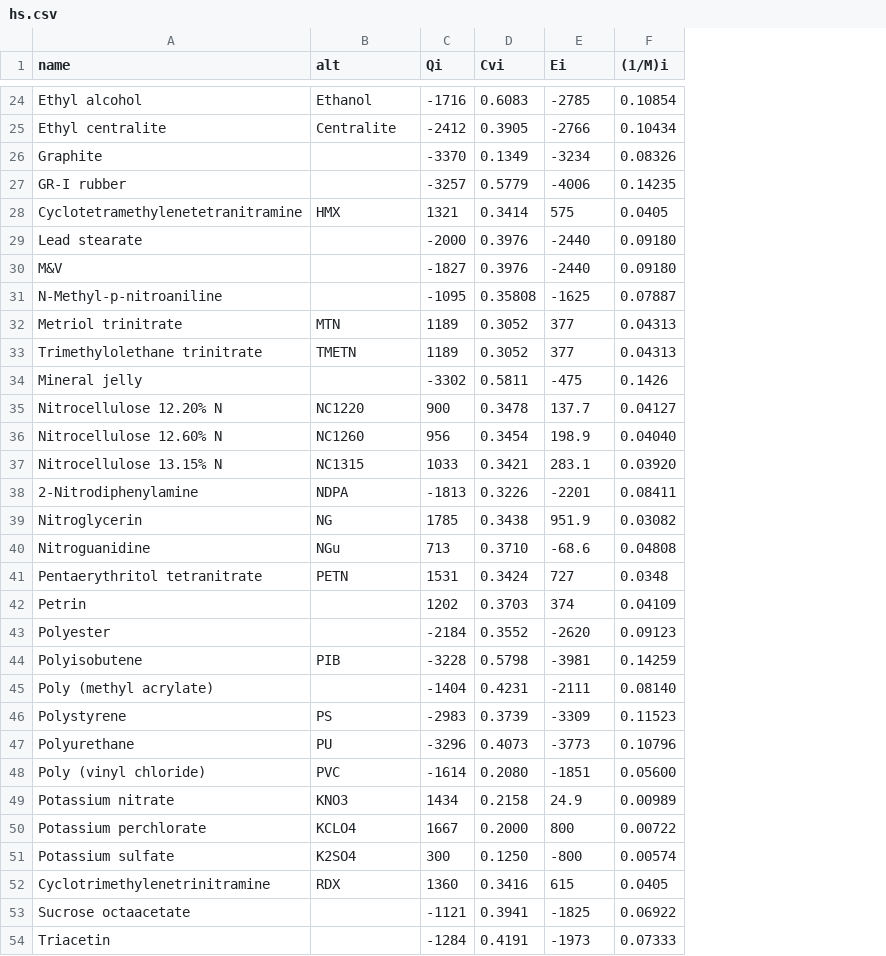
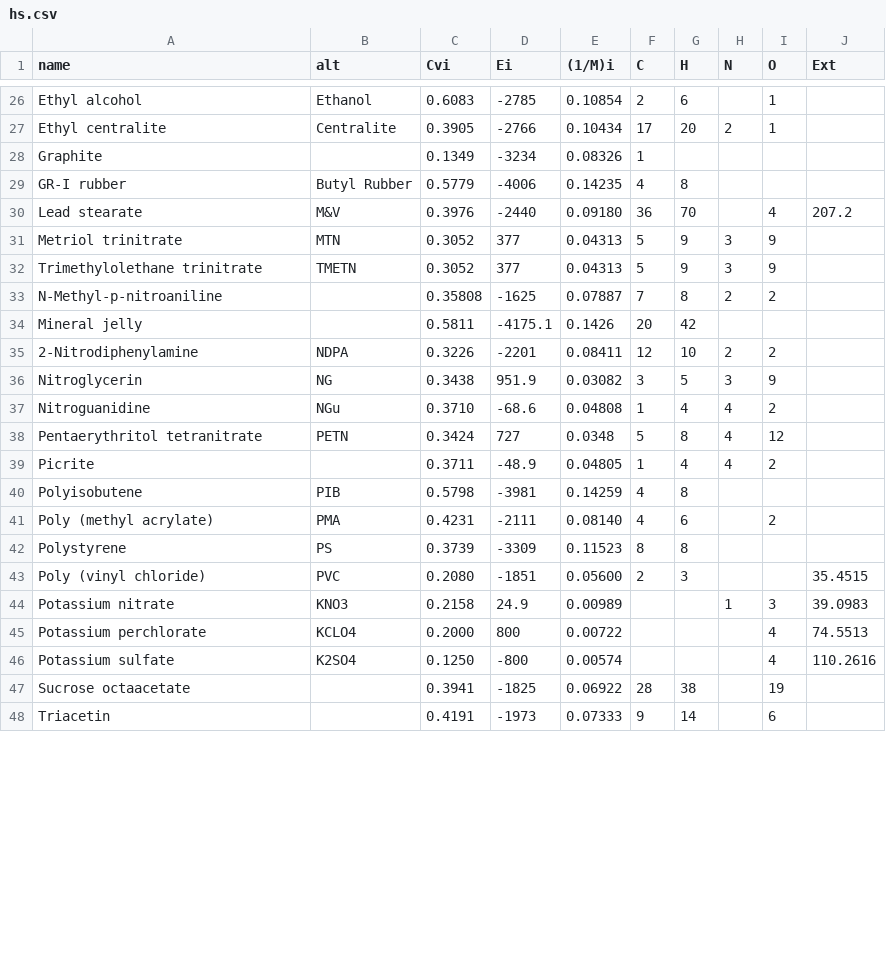
Before and after one commit to Prethea-Phoenixia/PhoenixYard, a CSV file: src/data/hs.csv, drawn as a sheet; only a part is shown, gaps mark what is left out; removed rows and columns are numbered as before the commit, all else as after; the diff covers the shown part only; the diff names each change by its address in the sheet, - before the commit and + after, or states it on an @@ line.

```diff
--- a/src/data/hs.csv
+++ b/src/data/hs.csv
-column C (Qi), rows 24-27: -1716 | -2412 | -3370 | -3257; row 29: -2000; rows 32-34: 1189 | 1189 | -3302; rows 38-41: -1813 | 1785 | 713 | 1531; rows 44-46: -3228 | -1404 | -2983; rows 48-51: -1614 | 1434 | 1667 | 300; rows 53-54: -1121 | -1284
+column F (C), rows 26-32: 2 | 17 | 1 | 4 | 36 | 5 | 5; rows 34-38: 20 | 12 | 3 | 1 | 5; rows 40-48: 4 | 4 | 8 | 2 |  |  |  | 28 | 9
+column G (H), rows 26-32: 6 | 20 |  | 8 | 70 | 9 | 9; rows 34-38: 42 | 10 | 5 | 4 | 8; rows 40-48: 8 | 6 | 8 | 3 |  |  |  | 38 | 14
+column H (N), rows 27-32: 2 |  |  |  | 3 | 3; rows 35-38: 2 | 3 | 4 | 4; row 44: 1
+column I (O), rows 26-32: 1 | 1 |  |  | 4 | 9 | 9; rows 35-38: 2 | 9 | 2 | 12; rows 41-48: 2 |  |  | 3 | 4 | 4 | 19 | 6
+column J (Ext), row 30: 207.2; rows 43-46: 35.4515 | 39.0983 | 74.5513 | 110.2616
-B29 (alt): (empty)
+B29 (alt): Butyl Rubber
-row 28: Cyclotetramethylenetetranitramine | HMX | 1321 | 0.3414 | 575 | 0.0405
-B30 (alt): (empty)
+B30 (alt): M&V
-row 30: M&V |  | -1827 | 0.3976 | -2440 | 0.09180
@@ row 31 moved to row 33: N-Methyl-p-nitroaniline @@
-D34 (Ei): -475
+D34 (Ei): -4175.1
-row 35: Nitrocellulose 12.20% N | NC1220 | 900 | 0.3478 | 137.7 | 0.04127
-row 36: Nitrocellulose 12.60% N | NC1260 | 956 | 0.3454 | 198.9 | 0.04040
-row 37: Nitrocellulose 13.15% N | NC1315 | 1033 | 0.3421 | 283.1 | 0.03920
-row 42: Petrin |  | 1202 | 0.3703 | 374 | 0.04109
-row 43: Polyester |  | -2184 | 0.3552 | -2620 | 0.09123
+row 39: Picrite |  | 0.3711 | -48.9 | 0.04805 | 1 | 4 | 4 | 2
-B41 (alt): (empty)
+B41 (alt): PMA
-row 47: Polyurethane | PU | -3296 | 0.4073 | -3773 | 0.10796
-row 52: Cyclotrimethylenetrinitramine | RDX | 1360 | 0.3416 | 615 | 0.0405
```
Also changed, not shown: 4 added rows, 2 removed rows and 6 edited cells elsewhere in this file, 3 other files.
